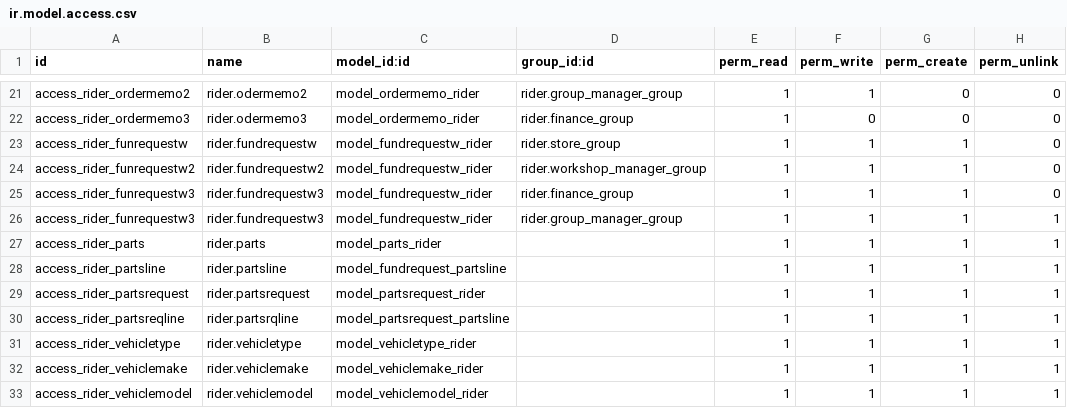
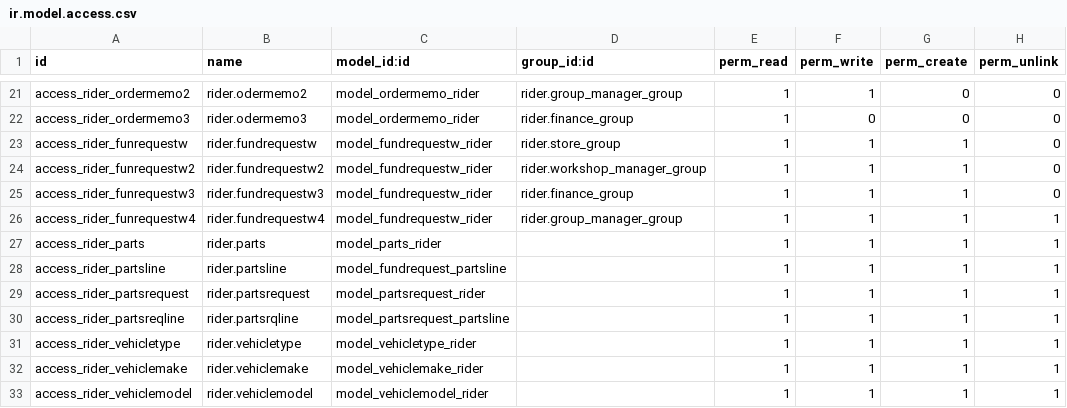
Before and after one commit to dunmi9791/rider, a CSV file: security/ir.model.access.csv, drawn as a sheet; only a part is shown, gaps mark what is left out.

Commit message:
finance access

```diff
--- a/security/ir.model.access.csv
+++ b/security/ir.model.access.csv
@@ -25,3 +25,3 @@ access_rider_funrequestw2,rider.fundrequestw2,model_fundrequestw_rider,rider.wor
 access_rider_funrequestw3,rider.fundrequestw3,model_fundrequestw_rider,rider.finance_group,1,1,1,0
-access_rider_funrequestw3,rider.fundrequestw3,model_fundrequestw_rider,rider.group_manager_group,1,1,1,1
+access_rider_funrequestw4,rider.fundrequestw4,model_fundrequestw_rider,rider.group_manager_group,1,1,1,1
 access_rider_parts,rider.parts,model_parts_rider,,1,1,1,1
```
